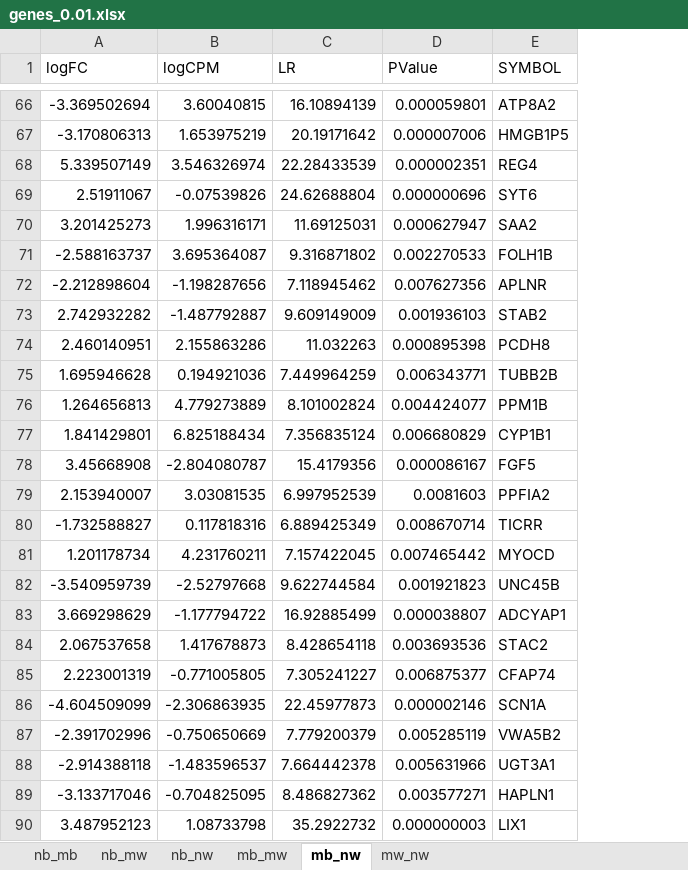
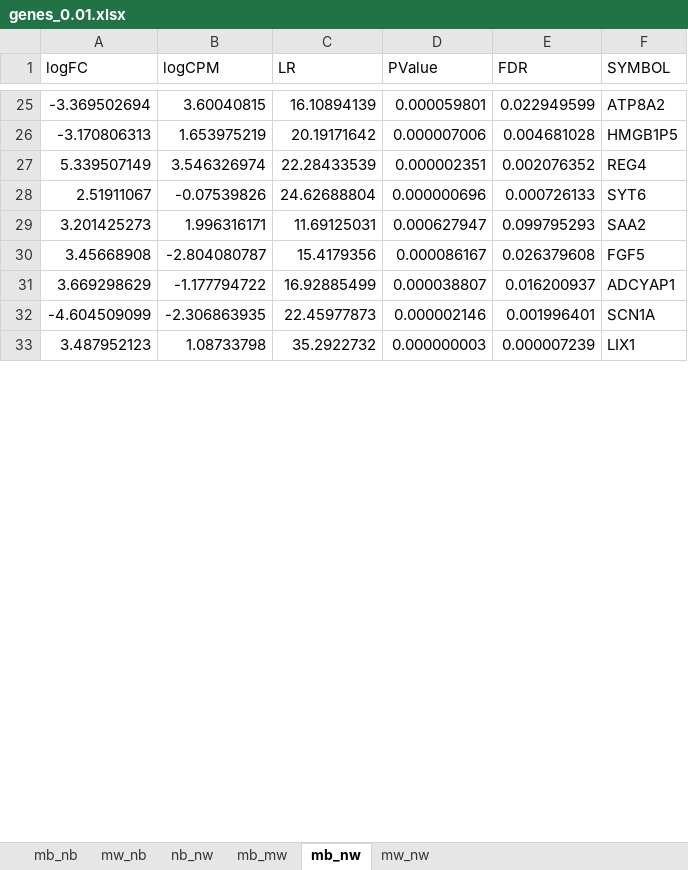
Before and after one commit to flemm0/P_Ca_Main, an Excel workbook: gene_lists/genes_0.01.xlsx, sheet mb_nw, drawn as a sheet; only a part is shown, gaps mark what is left out; values as stored, in another font and other column widths than the file's, no borders; removed rows and columns are numbered as before the commit, all else as after; the diff covers the shown part only; the diff names each change by its address in the sheet, - before the commit and + after, or states it on an @@ line.

```diff
--- a/gene_lists/genes_0.01.xlsx (sheet mb_nw)
+++ b/gene_lists/genes_0.01.xlsx (sheet mb_nw)
-sheet tab: nb_mb
+sheet tab: mb_nb
-sheet tab: nb_mw
+sheet tab: mw_nb
+column E (FDR), rows 25-33: 0.022949599 | 0.004681028 | 0.002076352 | 0.000726133 | 0.099795293 | 0.026379608 | 0.016200937 | 0.001996401 | 0.000007239
-row 71: -2.588163737 | 3.695364087 | 9.316871802 | 0.002270533 | FOLH1B
-row 72: -2.212898604 | -1.198287656 | 7.118945462 | 0.007627356 | APLNR
-row 73: 2.742932282 | -1.487792887 | 9.609149009 | 0.001936103 | STAB2
-row 74: 2.460140951 | 2.155863286 | 11.032263 | 0.000895398 | PCDH8
-row 75: 1.695946628 | 0.194921036 | 7.449964259 | 0.006343771 | TUBB2B
-row 76: 1.264656813 | 4.779273889 | 8.101002824 | 0.004424077 | PPM1B
-row 77: 1.841429801 | 6.825188434 | 7.356835124 | 0.006680829 | CYP1B1
-row 79: 2.153940007 | 3.03081535 | 6.997952539 | 0.0081603 | PPFIA2
-row 80: -1.732588827 | 0.117818316 | 6.889425349 | 0.008670714 | TICRR
-row 81: 1.201178734 | 4.231760211 | 7.157422045 | 0.007465442 | MYOCD
-row 82: -3.540959739 | -2.52797668 | 9.622744584 | 0.001921823 | UNC45B
-row 84: 2.067537658 | 1.417678873 | 8.428654118 | 0.003693536 | STAC2
-row 85: 2.223001319 | -0.771005805 | 7.305241227 | 0.006875377 | CFAP74
-row 87: -2.391702996 | -0.750650669 | 7.779200379 | 0.005285119 | VWA5B2
-row 88: -2.914388118 | -1.483596537 | 7.664442378 | 0.005631966 | UGT3A1
-row 89: -3.133717046 | -0.704825095 | 8.486827362 | 0.003577271 | HAPLN1
```
Also changed, not shown: 358 removed rows and 2 edited cells elsewhere in this sheet, sheet nb_nw, sheet mb_mw, sheet mw_nb, sheet mb_nb, sheet mw_nw, gene_lists/genes_0.001.xlsx, 5 other files.
